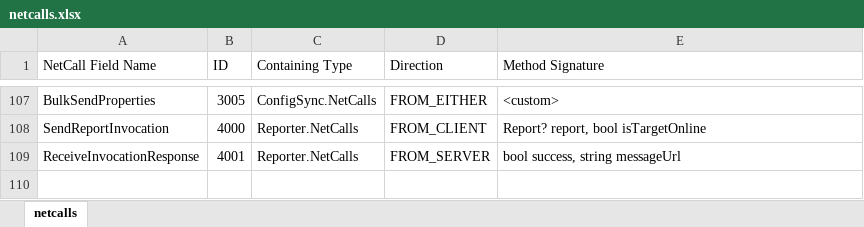
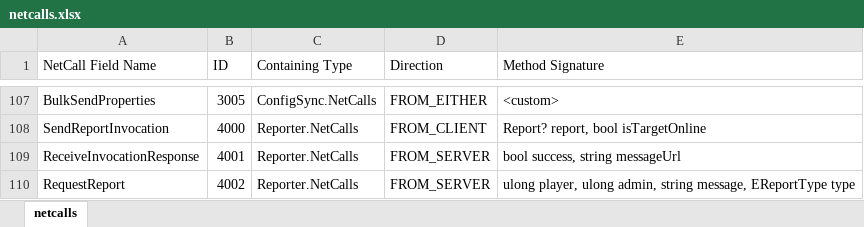
Before and after one commit to UncreatedStaff/UncreatedWarfare, an Excel workbook: netcalls.xlsx, sheet netcalls, drawn as a sheet; only a part is shown, gaps mark what is left out; values as stored, in another font and other column widths than the file's, no borders; table styles not drawn; the diff names each change by its address in the sheet, - before the commit and + after, or states it on an @@ line.

Commit message:
Working and highly optimized action log, report player from discord support.

```diff
--- a/netcalls.xlsx (sheet netcalls)
+++ b/netcalls.xlsx (sheet netcalls)
+row 110: RequestReport | 4002 | Reporter.NetCalls | FROM_SERVER | ulong player, ulong admin, string message, EReportType type
```
Also changed, not shown: 6 other files.
